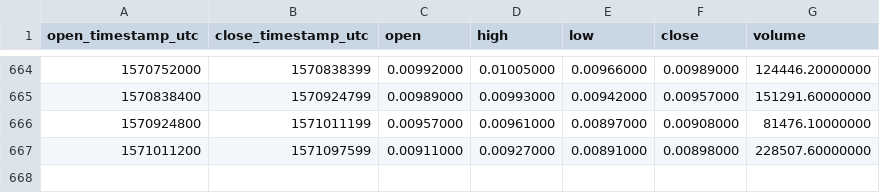
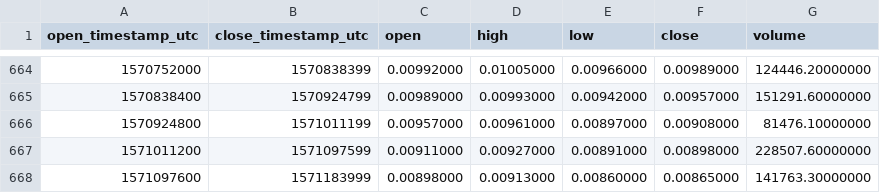
Before and after one commit to cryptobigbro/binance-ICXBNB, a CSV file: binance-ICXBNB-1d.csv, drawn as a sheet; only a part is shown, gaps mark what is left out.

Commit message:
Update OHLCV data.

```diff
--- a/binance-ICXBNB-1d.csv
+++ b/binance-ICXBNB-1d.csv
@@ -667 +667,2 @@ open_timestamp_utc,close_timestamp_utc,open,high,low,close,volume
 1571011200,1571097599,0.00911000,0.00927000,0.00891000,0.00898000,228507.60000000
+1571097600,1571183999,0.00898000,0.00913000,0.00860000,0.00865000,141763.30000000
```
Also changed, not shown: 1 other file.
